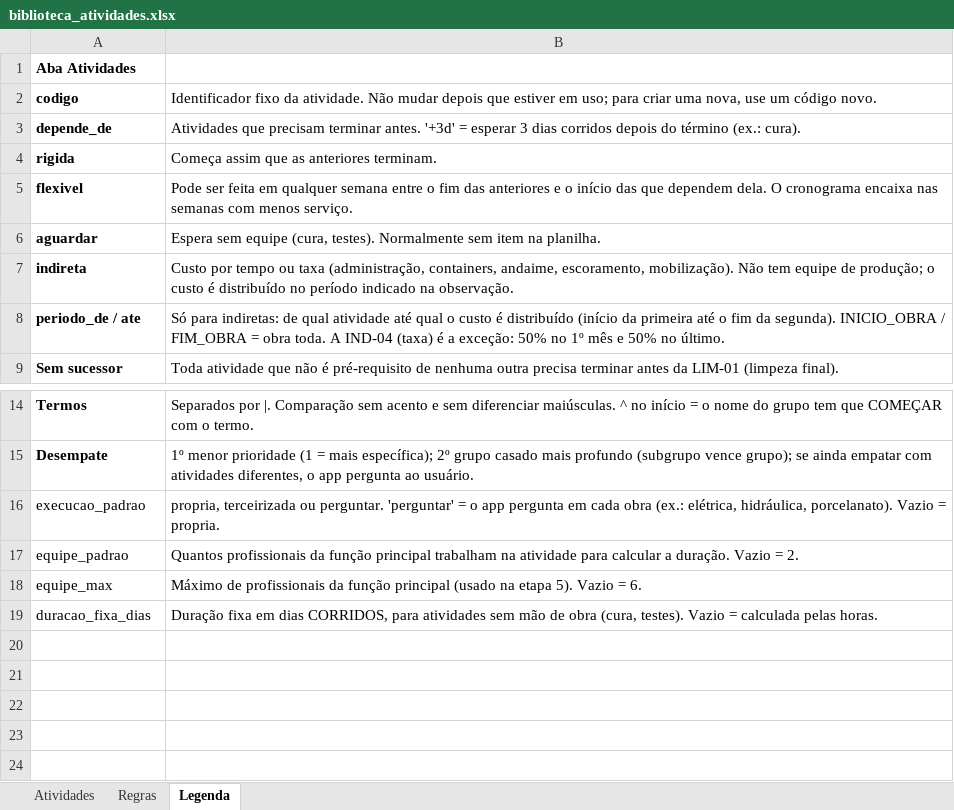
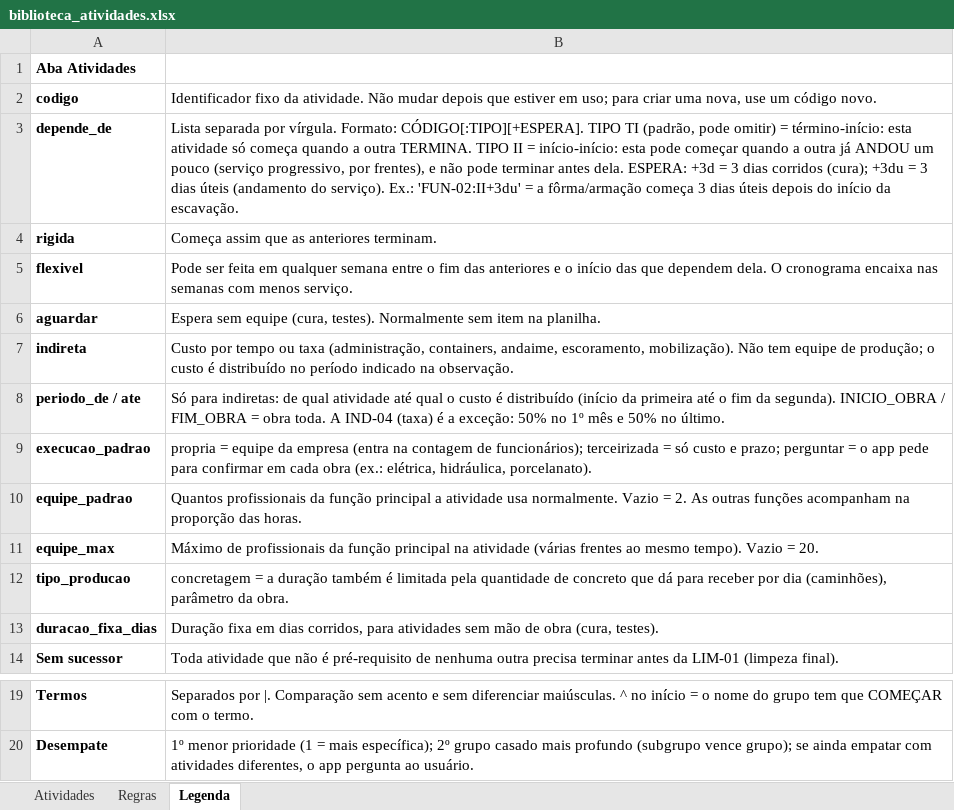
Before and after one commit to viniciusalmeida17-del/cronograma-obras, an Excel workbook: dados/biblioteca_atividades.xlsx, sheet Legenda, drawn as a sheet; only a part is shown, gaps mark what is left out; values as stored, in another font and other column widths than the file's, no borders; removed rows and columns are numbered as before the commit, all else as after; the diff names each change by its address in the sheet, - before the commit and + after, or states it on an @@ line.

```diff
--- a/dados/biblioteca_atividades.xlsx (sheet Legenda)
+++ b/dados/biblioteca_atividades.xlsx (sheet Legenda)
-B3: Atividades que precisam terminar antes. '+3d' = esperar 3 dias corridos depois do término (ex.: cura).
+B3: Lista separada por vírgula. Formato: CÓDIGO[:TIPO][+ESPERA]. TIPO TI (padrão, pode omitir) = término-início: esta atividade só começa quando a outra TERMINA. TIPO II = início-início: esta pode começar quando a outra já ANDOU um pouco (serviço progressivo, por frentes), e não pode terminar antes dela. ESPERA: +3d = 3 dias corridos (cura); +3du = 3 dias úteis (andamento do serviço). Ex.: 'FUN-02:II+3du' = a fôrma/armação começa 3 dias úteis depois do início da escavação.
+row 9: execucao_padrao | propria = equipe da empresa (entra na contagem de funcionários); terceirizada = só custo e prazo; perguntar = o app pede para confirmar em cada obra (ex.: elétrica, hidráulica, porcelanato).
+row 10: equipe_padrao | Quantos profissionais da função principal a atividade usa normalmente. Vazio = 2. As outras funções acompanham na proporção das horas.
+row 11: equipe_max | Máximo de profissionais da função principal na atividade (várias frentes ao mesmo tempo). Vazio = 20.
+row 12: tipo_producao | concretagem = a duração também é limitada pela quantidade de concreto que dá para receber por dia (caminhões), parâmetro da obra.
+row 13: duracao_fixa_dias | Duração fixa em dias corridos, para atividades sem mão de obra (cura, testes).
-row 16: execucao_padrao | propria, terceirizada ou perguntar. 'perguntar' = o app pergunta em cada obra (ex.: elétrica, hidráulica, porcelanato). Vazio = propria.
-row 17: equipe_padrao | Quantos profissionais da função principal trabalham na atividade para calcular a duração. Vazio = 2.
-row 18: equipe_max | Máximo de profissionais da função principal (usado na etapa 5). Vazio = 6.
-row 19: duracao_fixa_dias | Duração fixa em dias CORRIDOS, para atividades sem mão de obra (cura, testes). Vazio = calculada pelas horas.
```
Also changed, not shown: sheet Atividades, charts or pictures, dados/funcoes.xlsx, 40 other files.
